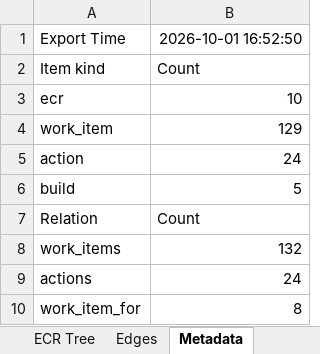
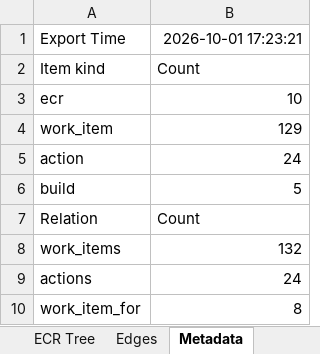
Before and after one commit to Yaoyixiao/DivC_Change_Management_Dashboard, an Excel workbook: src/output/data.xlsx, sheet Metadata, drawn as a sheet; values as stored, in another font and other column widths than the file's, no borders; the diff names each change by its address in the sheet, - before the commit and + after, or states it on an @@ line.

```diff
--- a/src/output/data.xlsx (sheet Metadata)
+++ b/src/output/data.xlsx (sheet Metadata)
-B1: 2026-10-01 16:52:50
+B1: 2026-10-01 17:23:21
```
Also changed, not shown: sheet Items, sheet ECR Tree, hidden cells, 38 other files.
